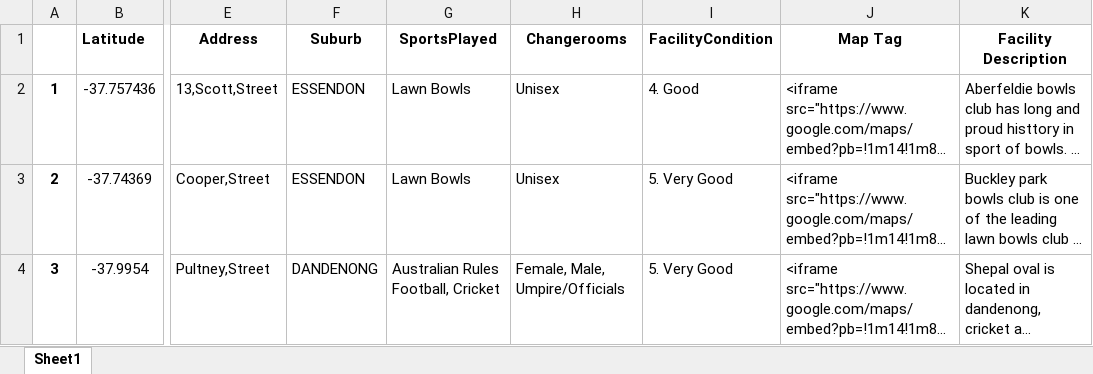
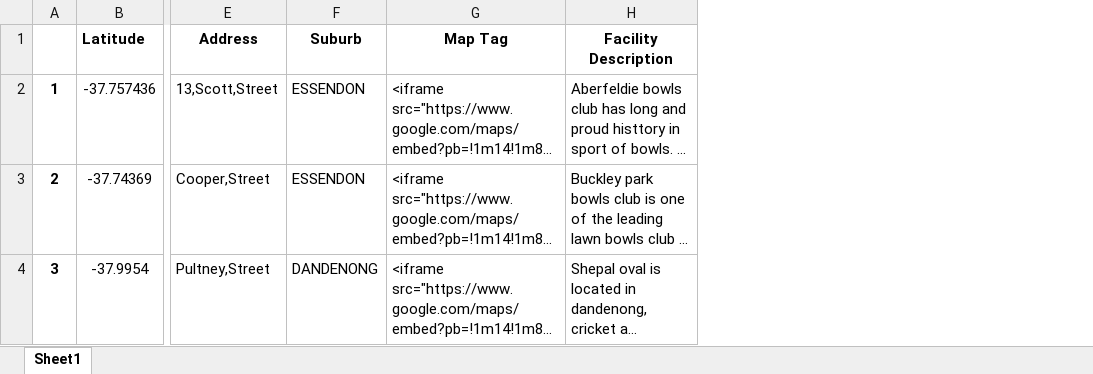
Before and after one commit to Support-Connect-Dimentia-Friendly/Data-Wrangling-and-Cleaning, an Excel workbook: Iteration-2 Data/final_SR_cleaned_file.xlsx, sheet Sheet1, drawn as a sheet; only a part is shown, gaps mark what is left out; long unchanged cells end in …; values as stored, in another font and other column widths than the file's, no borders; the diff covers the shown part only; the diff names each change by its address in the sheet, - before the commit and + after, or states it on an @@ line.

```diff
--- a/Iteration-2 Data/final_SR_cleaned_file.xlsx (sheet Sheet1)
+++ b/Iteration-2 Data/final_SR_cleaned_file.xlsx (sheet Sheet1)
-column G (SportsPlayed), rows 2-4: Lawn Bowls | Lawn Bowls | Australian Rules Football, Cricket
-column H (Changerooms), rows 2-4: Unisex | Unisex | Female, Male, Umpire/Officials
-column I (FacilityCondition), rows 2-4: 4. Good | 5. Very Good | 5. Very Good
```
Also changed, not shown: 18 edited cells elsewhere in this sheet, 3 other files.
